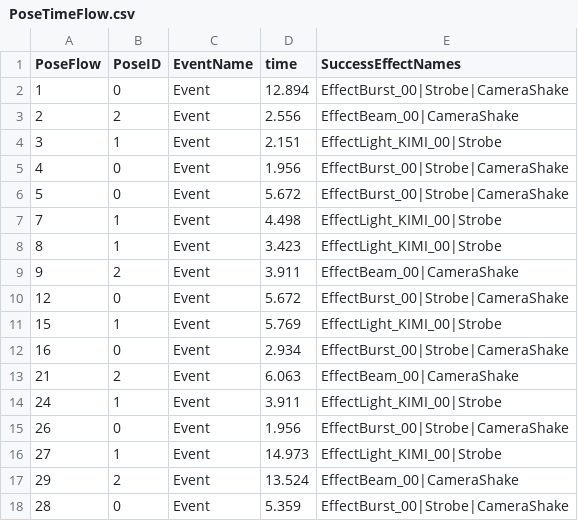
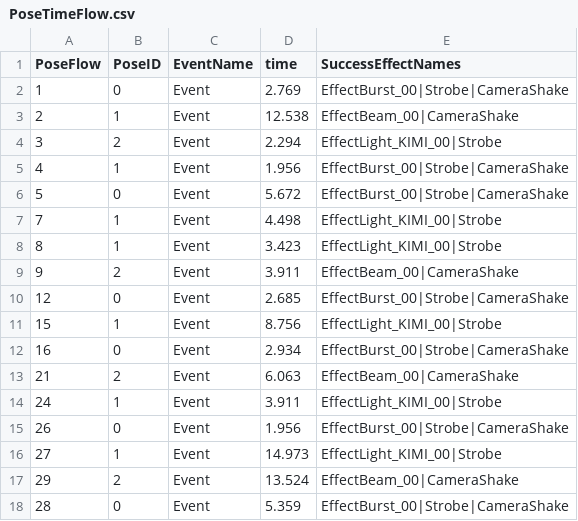
Before and after one commit to 24cu0307-maker/muscle_Number2, a CSV file: Assets/Resources/PoseTimeFlow.csv, drawn as a sheet.

```diff
--- a/Assets/Resources/PoseTimeFlow.csv
+++ b/Assets/Resources/PoseTimeFlow.csv
@@ -1,6 +1,6 @@
 PoseFlow,PoseID,EventName,time,SuccessEffectNames
-1,0,Event,12.894,EffectBurst_00|Strobe|CameraShake
-2,2,Event,2.556,EffectBeam_00|CameraShake
-3,1,Event,2.151,EffectLight_KIMI_00|Strobe
-4,0,Event,1.956,EffectBurst_00|Strobe|CameraShake
+1,0,Event,2.769,EffectBurst_00|Strobe|CameraShake
+2,1,Event,12.538,EffectBeam_00|CameraShake
+3,2,Event,2.294,EffectLight_KIMI_00|Strobe
+4,1,Event,1.956,EffectBurst_00|Strobe|CameraShake
 5,0,Event,5.672,EffectBurst_00|Strobe|CameraShake
@@ -9,4 +9,4 @@ PoseFlow,PoseID,EventName,time,SuccessEffectNames
 9,2,Event,3.911,EffectBeam_00|CameraShake
-12,0,Event,5.672,EffectBurst_00|Strobe|CameraShake
-15,1,Event,5.769,EffectLight_KIMI_00|Strobe
+12,0,Event,2.685,EffectBurst_00|Strobe|CameraShake
+15,1,Event,8.756,EffectLight_KIMI_00|Strobe
 16,0,Event,2.934,EffectBurst_00|Strobe|CameraShake
```
Also changed, not shown: Assets/Resources/masslePoseJudge.csv, 12 other files.
